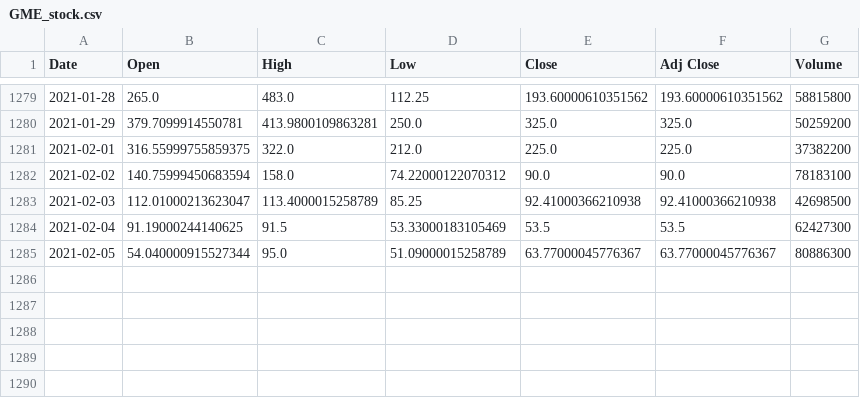
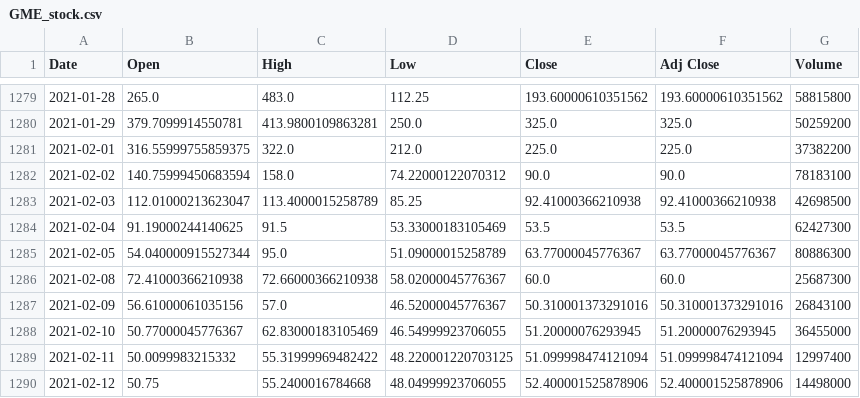
Before and after one commit to jeremychiaa/TSLA-stock-price-analysis-predictive-modelling, a CSV file: data/GME_stock.csv, drawn as a sheet; only a part is shown, gaps mark what is left out.

```diff
--- a/data/GME_stock.csv
+++ b/data/GME_stock.csv
@@ -1285 +1285,6 @@ Date,Open,High,Low,Close,Adj Close,Volume
 2021-02-05,54.040000915527344,95.0,51.09000015258789,63.77000045776367,63.77000045776367,80886300
+2021-02-08,72.41000366210938,72.66000366210938,58.02000045776367,60.0,60.0,25687300
+2021-02-09,56.61000061035156,57.0,46.52000045776367,50.310001373291016,50.310001373291016,26843100
+2021-02-10,50.77000045776367,62.83000183105469,46.54999923706055,51.20000076293945,51.20000076293945,36455000
+2021-02-11,50.0099983215332,55.31999969482422,48.220001220703125,51.099998474121094,51.099998474121094,12997400
+2021-02-12,50.75,55.2400016784668,48.04999923706055,52.400001525878906,52.400001525878906,14498000
```
Also changed, not shown: data/MSFT_stock.csv, data/TSLA_stock.csv, 2 other files.
